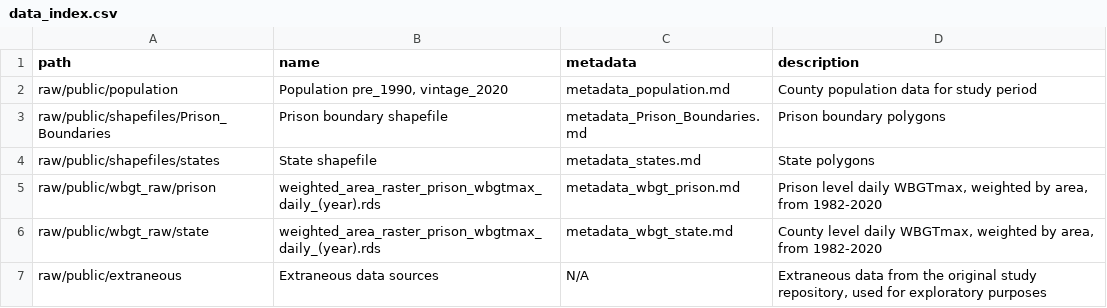
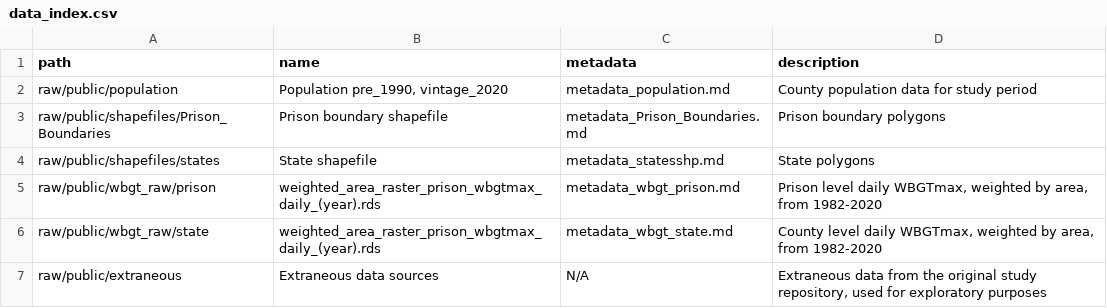
Before and after one commit to opengisci/Rpr-Tuholske-2024, a CSV file: data/data_index.csv, drawn as a sheet.

Commit message:
update to clarify state shp metadata file name

```diff
--- a/data/data_index.csv
+++ b/data/data_index.csv
@@ -3,3 +3,3 @@ raw/public/population,"Population pre_1990, vintage_2020",metadata_population.md
 raw/public/shapefiles/Prison_Boundaries,Prison boundary shapefile,metadata_Prison_Boundaries.md,Prison boundary polygons
-raw/public/shapefiles/states,State shapefile,metadata_states.md,State polygons
+raw/public/shapefiles/states,State shapefile,metadata_statesshp.md,State polygons
 raw/public/wbgt_raw/prison,weighted_area_raster_prison_wbgtmax_daily_(year).rds,metadata_wbgt_prison.md,"Prison level daily WBGTmax, weighted by area, from 1982-2020"
```
Also changed, not shown: 1 other file.
